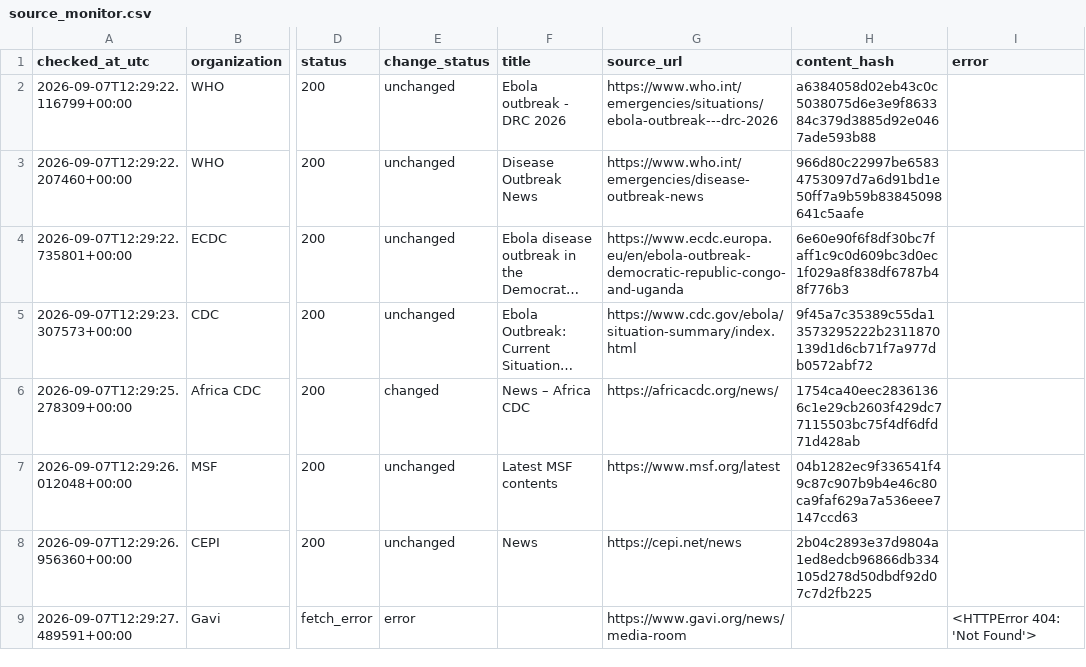
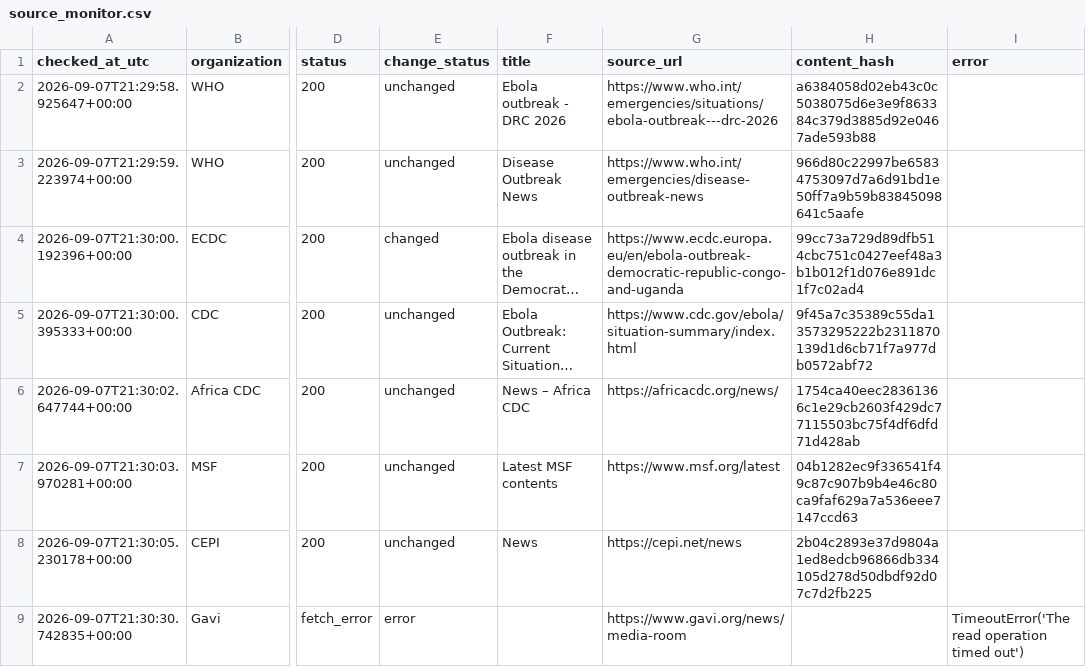
Before and after one commit to mosuzuki/ebola2026, a CSV file: data/processed/source_monitor.csv, drawn as a sheet; only a part is shown, gaps mark what is left out; long unchanged cells end in …; the diff names each change by its address in the sheet, - before the commit and + after, or states it on an @@ line.

```diff
--- a/data/processed/source_monitor.csv
+++ b/data/processed/source_monitor.csv
-A2 (checked_at_utc): 2026-09-07T12:29:22.116799+00:00
+A2 (checked_at_utc): 2026-09-07T21:29:58.925647+00:00
-A3 (checked_at_utc): 2026-09-07T12:29:22.207460+00:00
+A3 (checked_at_utc): 2026-09-07T21:29:59.223974+00:00
-A4 (checked_at_utc): 2026-09-07T12:29:22.735801+00:00
+A4 (checked_at_utc): 2026-09-07T21:30:00.192396+00:00
-E4 (change_status): unchanged
+E4 (change_status): changed
-H4 (content_hash): 6e60e90f6f8df30bc7faff1c9c0d609bc3d0ec1f029a8f838df6787b48f776b3
+H4 (content_hash): 99cc73a729d89dfb514cbc751c0427eef48a3b1b012f1d076e891dc1f7c02ad4
-A5 (checked_at_utc): 2026-09-07T12:29:23.307573+00:00
+A5 (checked_at_utc): 2026-09-07T21:30:00.395333+00:00
-A6 (checked_at_utc): 2026-09-07T12:29:25.278309+00:00
+A6 (checked_at_utc): 2026-09-07T21:30:02.647744+00:00
-E6 (change_status): changed
+E6 (change_status): unchanged
-A7 (checked_at_utc): 2026-09-07T12:29:26.012048+00:00
+A7 (checked_at_utc): 2026-09-07T21:30:03.970281+00:00
-A8 (checked_at_utc): 2026-09-07T12:29:26.956360+00:00
+A8 (checked_at_utc): 2026-09-07T21:30:05.230178+00:00
-A9 (checked_at_utc): 2026-09-07T12:29:27.489591+00:00
+A9 (checked_at_utc): 2026-09-07T21:30:30.742835+00:00
-I9 (error): <HTTPError 404: 'Not Found'>
+I9 (error): TimeoutError('The read operation timed out')
```
Also changed, not shown: data/processed/auto_response_updates.csv, data/processed/latest_48h_summary.csv, 6 other files.
